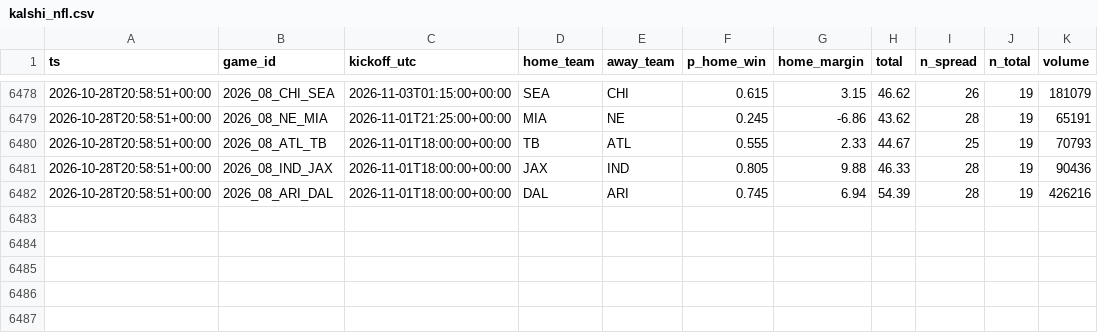
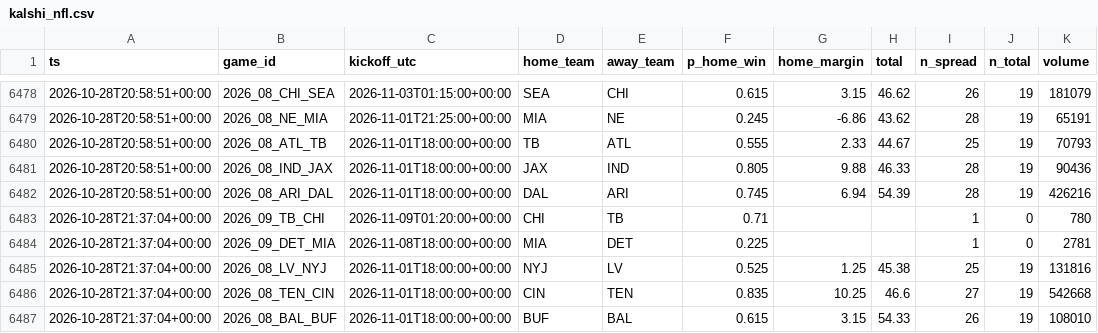
Before and after one commit to jferaz23/nfl-line-model, a CSV file: artifacts/kalshi/kalshi_nfl.csv, drawn as a sheet; only a part is shown, gaps mark what is left out.

```diff
--- a/artifacts/kalshi/kalshi_nfl.csv
+++ b/artifacts/kalshi/kalshi_nfl.csv
@@ -6482 +6482,6 @@ ts,game_id,kickoff_utc,home_team,away_team,p_home_win,home_margin,total,n_spread
 2026-10-28T20:58:51+00:00,2026_08_ARI_DAL,2026-11-01T18:00:00+00:00,DAL,ARI,0.745,6.94,54.39,28,19,426216
+2026-10-28T21:37:04+00:00,2026_09_TB_CHI,2026-11-09T01:20:00+00:00,CHI,TB,0.71,,,1,0,780
+2026-10-28T21:37:04+00:00,2026_09_DET_MIA,2026-11-08T18:00:00+00:00,MIA,DET,0.225,,,1,0,2781
+2026-10-28T21:37:04+00:00,2026_08_LV_NYJ,2026-11-01T18:00:00+00:00,NYJ,LV,0.525,1.25,45.38,25,19,131816
+2026-10-28T21:37:04+00:00,2026_08_TEN_CIN,2026-11-01T18:00:00+00:00,CIN,TEN,0.835,10.25,46.6,27,19,542668
+2026-10-28T21:37:04+00:00,2026_08_BAL_BUF,2026-11-01T18:00:00+00:00,BUF,BAL,0.615,3.15,54.33,26,19,108010
```
Also changed, not shown: artifacts/lines/espn_lines.csv, 1 other file.
